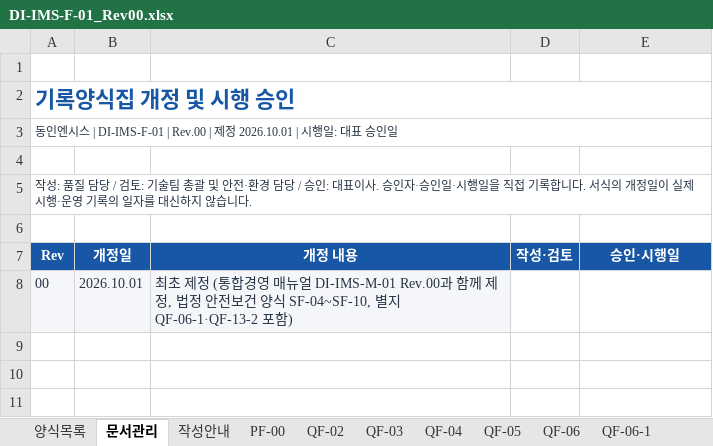
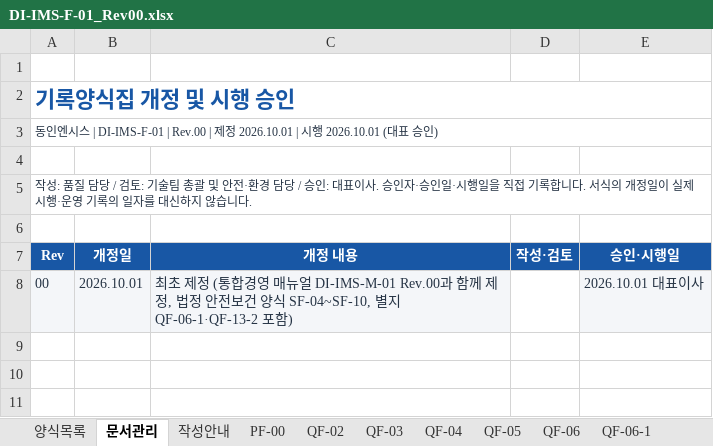
Before and after one commit to bmk3037/donginensis, an Excel workbook: files/iso/DI-IMS-F-01_Rev00.xlsx, sheet 문서관리, drawn as a sheet; only a part is shown; values as stored, in another font and other column widths than the file's, no borders; charts and pictures not drawn; the diff names each change by its address in the sheet, - before the commit and + after, or states it on an @@ line.

```diff
--- a/files/iso/DI-IMS-F-01_Rev00.xlsx (sheet 문서관리)
+++ b/files/iso/DI-IMS-F-01_Rev00.xlsx (sheet 문서관리)
-A3 (Rev): …2026.10.01 | 시행일: 대표 승인일
+A3 (Rev): …2026.10.01 | 시행 2026.10.01 (대표 승인)
-E8 (승인·시행일): (empty)
+E8 (승인·시행일): 2026.10.01 대표이사
-E8 fill: none
+E8 fill: #F4F6F9
```
Also changed, not shown: sheet 양식목록, sheet 작성안내, sheet MF-06, sheet SF-03, sheet MF-02, sheet MF-04, 31 more sheets, 9 other files.
